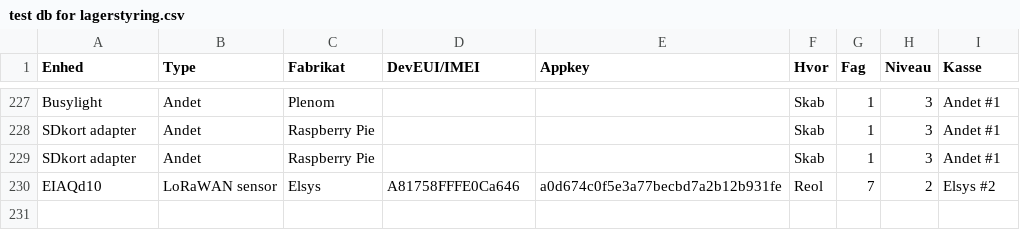
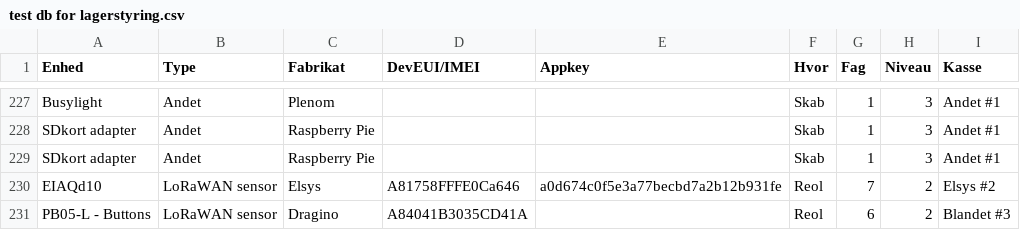
Before and after one commit to miniib/svg-files, a CSV file: test db for lagerstyring.csv, drawn as a sheet; only a part is shown, gaps mark what is left out; the diff names each change by its address in the sheet, - before the commit and + after, or states it on an @@ line.

Commit message:
Opdater lagerstyring CSV

```diff
--- a/test db for lagerstyring.csv
+++ b/test db for lagerstyring.csv
+row 231: PB05-L - Buttons | LoRaWAN sensor | Dragino | A84041B3035CD41A |  | Reol | 6 | 2 | Blandet #3
```
